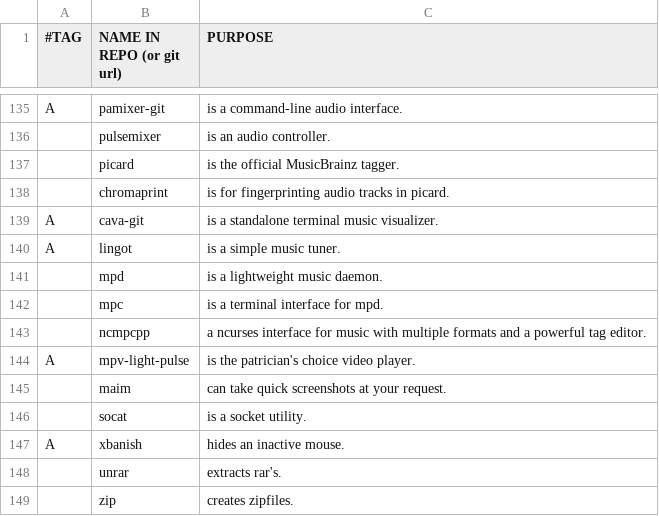
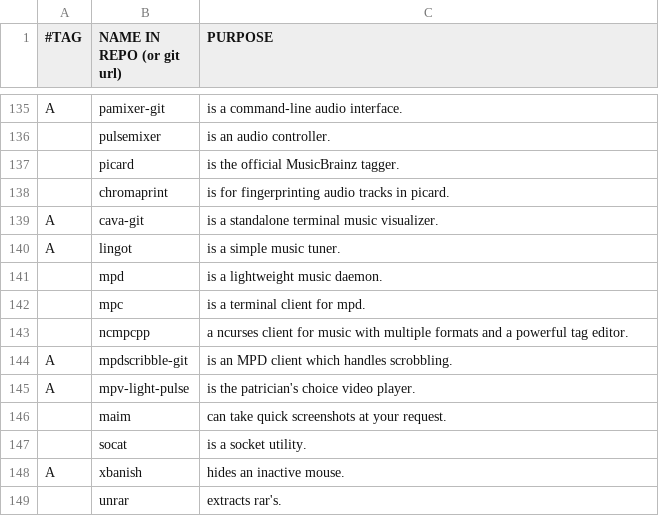
Before and after one commit to BachoSeven/AARGH, a CSV file: progs.csv, drawn as a sheet; only a part is shown, gaps mark what is left out; the shorter side is filled out with more unchanged rows.

Commit message:
Cleanup, reinstall entr, add mpdscribble-git

```diff
--- a/progs.csv
+++ b/progs.csv
@@ -141,4 +141,5 @@ A,lingot,"is a simple music tuner."
 ,mpd,"is a lightweight music daemon."
-,mpc,"is a terminal interface for mpd."
-,ncmpcpp,"a ncurses interface for music with multiple formats and a powerful tag editor."
+,mpc,"is a terminal client for mpd."
+,ncmpcpp,"a ncurses client for music with multiple formats and a powerful tag editor."
+A,mpdscribble-git,"is an MPD client which handles scrobbling."
 A,mpv-light-pulse,"is the patrician's choice video player."
```
Also changed, not shown: 1 other file.
